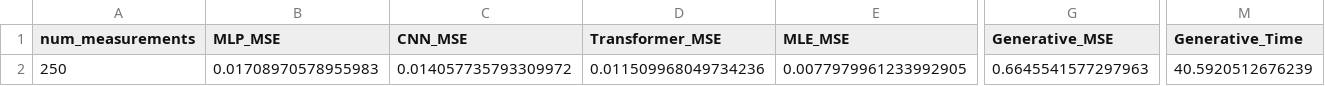
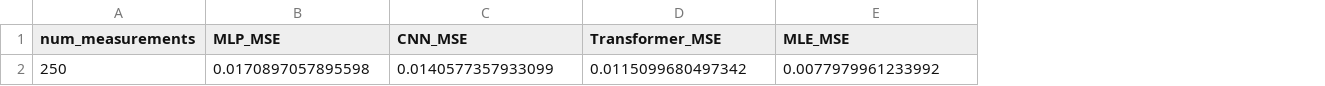
Before and after one commit to rithvik1122/MLEntChar, a CSV file: entanglement_results_250.csv, drawn as a sheet; only a part is shown, gaps mark what is left out; the diff covers the shown part only; the diff names each change by its address in the sheet, - before the commit and + after, or states it on an @@ line.

```diff
--- a/entanglement_results_250.csv
+++ b/entanglement_results_250.csv
-column G (Generative_MSE), row 2: 0.6645541577297963
-column M (Generative_Time), row 2: 40.5920512676239
-B2 (MLP_MSE): 0.01708970578955983
+B2 (MLP_MSE): 0.0170897057895598
-C2 (CNN_MSE): 0.014057735793309972
+C2 (CNN_MSE): 0.0140577357933099
-D2 (Transformer_MSE): 0.011509968049734236
+D2 (Transformer_MSE): 0.0115099680497342
-E2 (MLE_MSE): 0.0077979961233992905
+E2 (MLE_MSE): 0.0077979961233992
```
Also changed, not shown: 1 edited cell elsewhere in this file, entanglement_results.csv, entanglement_results_10.csv, 34 other files.
